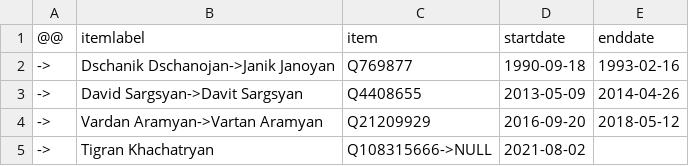
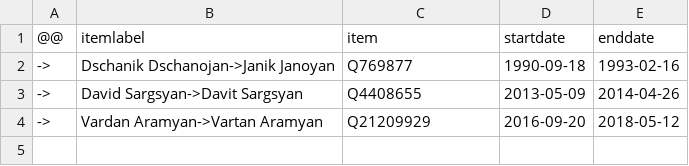
Before and after one commit to every-politician-scrapers/armenia-ministers, a CSV file: sources/finance-enwiki/diff.csv, drawn as a sheet; the diff names each change by its address in the sheet, - before the commit and + after, or states it on an @@ line.

```diff
--- a/sources/finance-enwiki/diff.csv
+++ b/sources/finance-enwiki/diff.csv
-row 5: -> | Tigran Khachatryan | Q108315666->NULL | 2021-08-02
```
Also changed, not shown: sources/justice-enwiki/diff.csv, sources/official/wikidata.csv, 3 other files.
